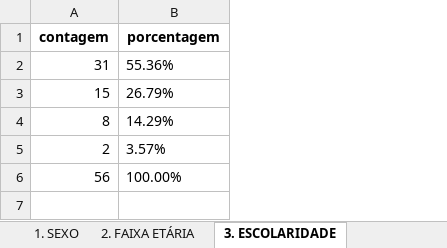
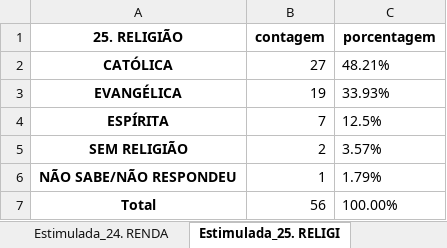
Before and after one commit to JoaoBoscoDuarte/Analise-Tratamento_Dados, an Excel workbook: results/resultados_tratamento.xlsx, sheet Estimulada_25. RELIGI, drawn as a sheet; values as stored, in another font and other column widths than the file's, no borders; removed rows and columns are numbered as before the commit, all else as after; the diff names each change by its address in the sheet, - before the commit and + after, or states it on an @@ line.

```diff
--- a/results/resultados_tratamento.xlsx (sheet Estimulada_25. RELIGI)
+++ b/results/resultados_tratamento.xlsx (sheet Estimulada_25. RELIGI)
-sheet tab: 2. FAIXA ETÁRIA
+sheet tab: Estimulada_24. RENDA
-sheet tab: 3. ESCOLARIDADE
+sheet tab: Estimulada_25. RELIGI
+column A (25. RELIGIÃO), row 5: SEM RELIGIÃO; row 7: Total
-row 2: 31 | 55.36%
-row 3: 15 | 26.79%
-row 4: 8 | 14.29%
+row 2: CATÓLICA | 27 | 48.21%
+row 3: EVANGÉLICA | 19 | 33.93%
+row 4: ESPÍRITA | 7 | 12.5%
+row 6: NÃO SABE/NÃO RESPONDEU | 1 | 1.79%
```
Also changed, not shown: sheet Estimulada_16. SE AS, sheet Estimulada_20. SOBRE, sheet Estimulada_4. COMO VO, sheet Espontanea_25. RELIGI, sheet Espontanea_17. A PREF, sheet Estimulada_24. RENDA, 16 more sheets, other sheet tabs, 2 other files.
